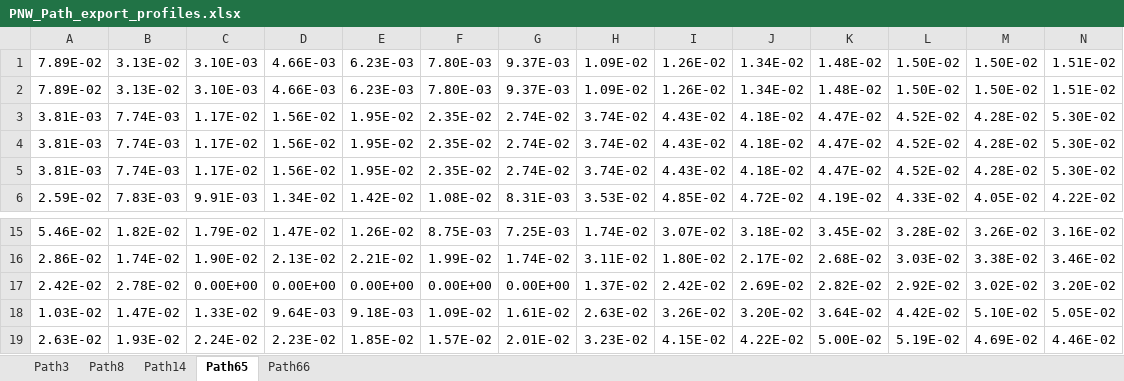
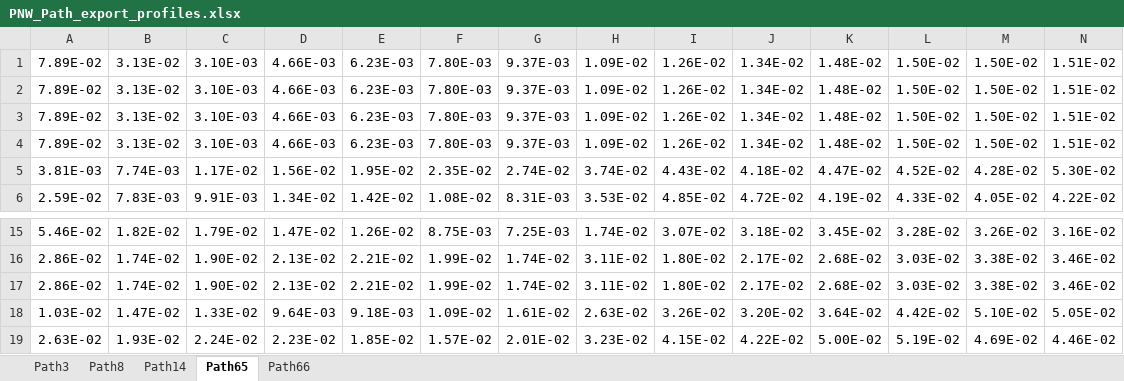
Before and after one commit to S-Denaro/PNW_Dispatch, an Excel workbook: imp_exp_hydro/PNW_Path_export_profiles.xlsx, sheet Path65, drawn as a sheet; only a part is shown, gaps mark what is left out; values as stored, in another font and other column widths than the file's, no borders; removed rows and columns are numbered as before the commit, all else as after; rows hold the shown columns only; the diff names each change by its address in the sheet, - before the commit and + after, or states it on an @@ line.

```diff
--- a/imp_exp_hydro/PNW_Path_export_profiles.xlsx (sheet Path65)
+++ b/imp_exp_hydro/PNW_Path_export_profiles.xlsx (sheet Path65)
-row 3: 3.81E-03 | 7.74E-03 | 1.17E-02 | 1.56E-02 | 1.95E-02 | 2.35E-02 | 2.74E-02 | 3.74E-02 | 4.43E-02 | 4.18E-02 | 4.47E-02 | 4.52E-02 | 4.28E-02 | 5.30E-02
-row 4: 3.81E-03 | 7.74E-03 | 1.17E-02 | 1.56E-02 | 1.95E-02 | 2.35E-02 | 2.74E-02 | 3.74E-02 | 4.43E-02 | 4.18E-02 | 4.47E-02 | 4.52E-02 | 4.28E-02 | 5.30E-02
+row 3: 7.89E-02 | 3.13E-02 | 3.10E-03 | 4.66E-03 | 6.23E-03 | 7.80E-03 | 9.37E-03 | 1.09E-02 | 1.26E-02 | 1.34E-02 | 1.48E-02 | 1.50E-02 | 1.50E-02 | 1.51E-02
+row 4: 7.89E-02 | 3.13E-02 | 3.10E-03 | 4.66E-03 | 6.23E-03 | 7.80E-03 | 9.37E-03 | 1.09E-02 | 1.26E-02 | 1.34E-02 | 1.48E-02 | 1.50E-02 | 1.50E-02 | 1.51E-02
-row 17: 2.42E-02 | 2.78E-02 | 0.00E+00 | 0.00E+00 | 0.00E+00 | 0.00E+00 | 0.00E+00 | 1.37E-02 | 2.42E-02 | 2.69E-02 | 2.82E-02 | 2.92E-02 | 3.02E-02 | 3.20E-02
+row 17: 2.86E-02 | 1.74E-02 | 1.90E-02 | 2.13E-02 | 2.21E-02 | 1.99E-02 | 1.74E-02 | 3.11E-02 | 1.80E-02 | 2.17E-02 | 2.68E-02 | 3.03E-02 | 3.38E-02 | 3.46E-02
```
Also changed, not shown: sheet Path14, imp_exp_hydro/Synthetic_Path_data.xlsx, 19 other files.
